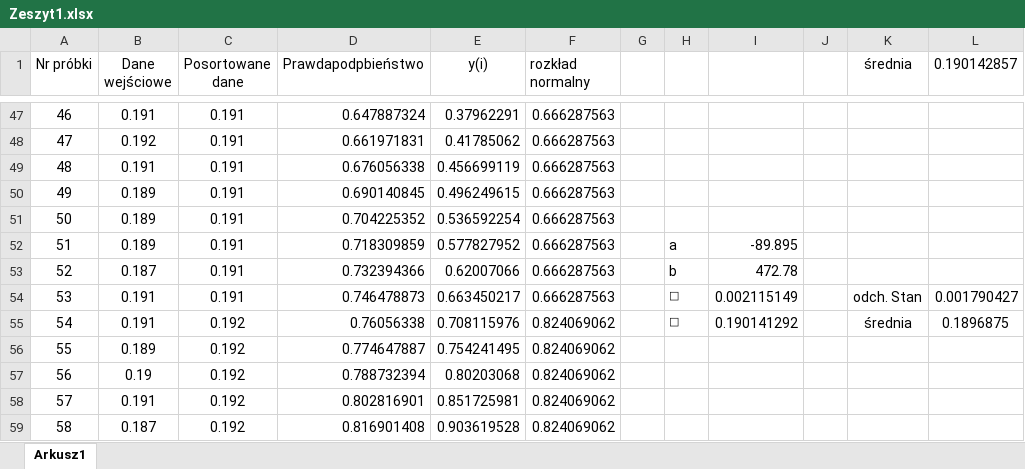
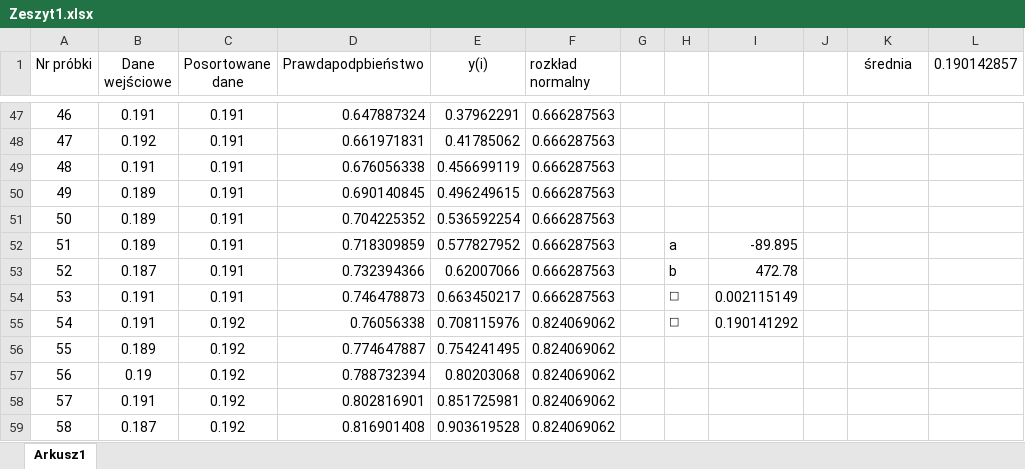
Before and after one commit to vAdamski/MPwI, an Excel workbook: Zad4/Zeszyt1.xlsx, sheet Arkusz1, drawn as a sheet; only a part is shown, gaps mark what is left out; values as stored, in another font and other column widths than the file's, no borders; charts and pictures not drawn; the diff names each change by its address in the sheet, - before the commit and + after, or states it on an @@ line.

```diff
--- a/Zad4/Zeszyt1.xlsx (sheet Arkusz1)
+++ b/Zad4/Zeszyt1.xlsx (sheet Arkusz1)
-K54 (średnia): odch. Stan
+K54 (średnia): (empty)
-L54 (0.190142857): 0.001790427
+L54 (0.190142857): (empty)
-K55 (średnia): średnia
+K55 (średnia): (empty)
-L55 (0.190142857): 0.1896875
+L55 (0.190142857): (empty)
```
Also changed, not shown: charts or pictures, Zad3/Zad3.xlsx, Zad5/Zeszyt1.xlsx, 1 other file.
